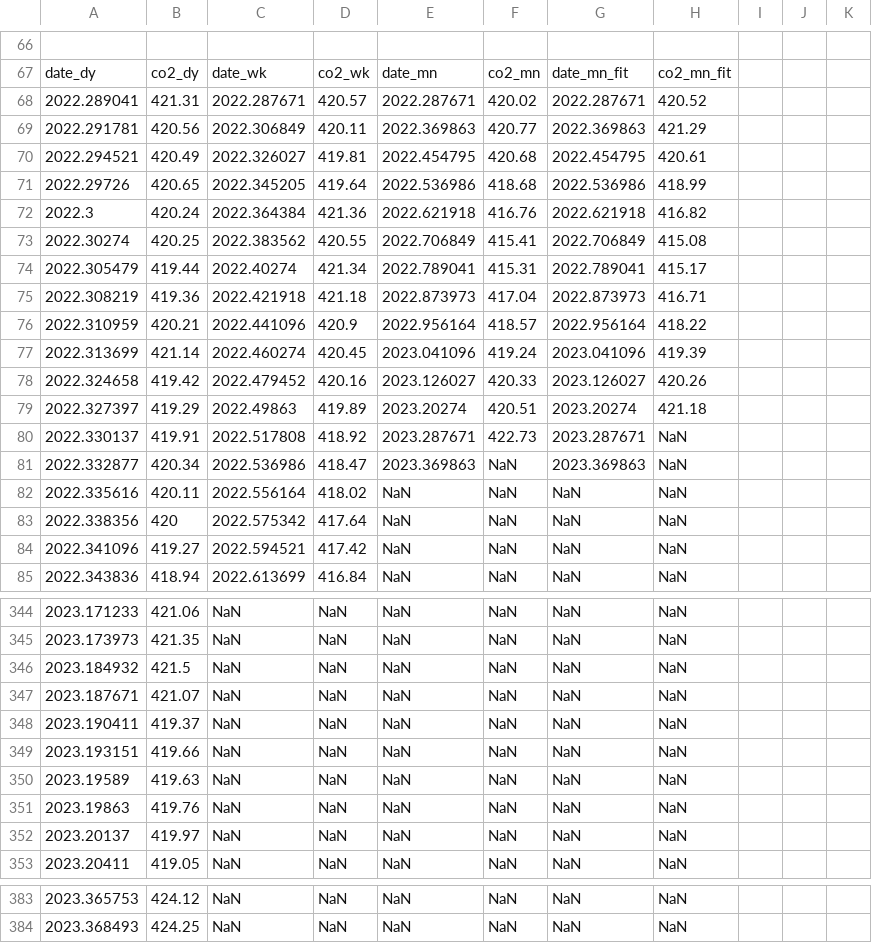
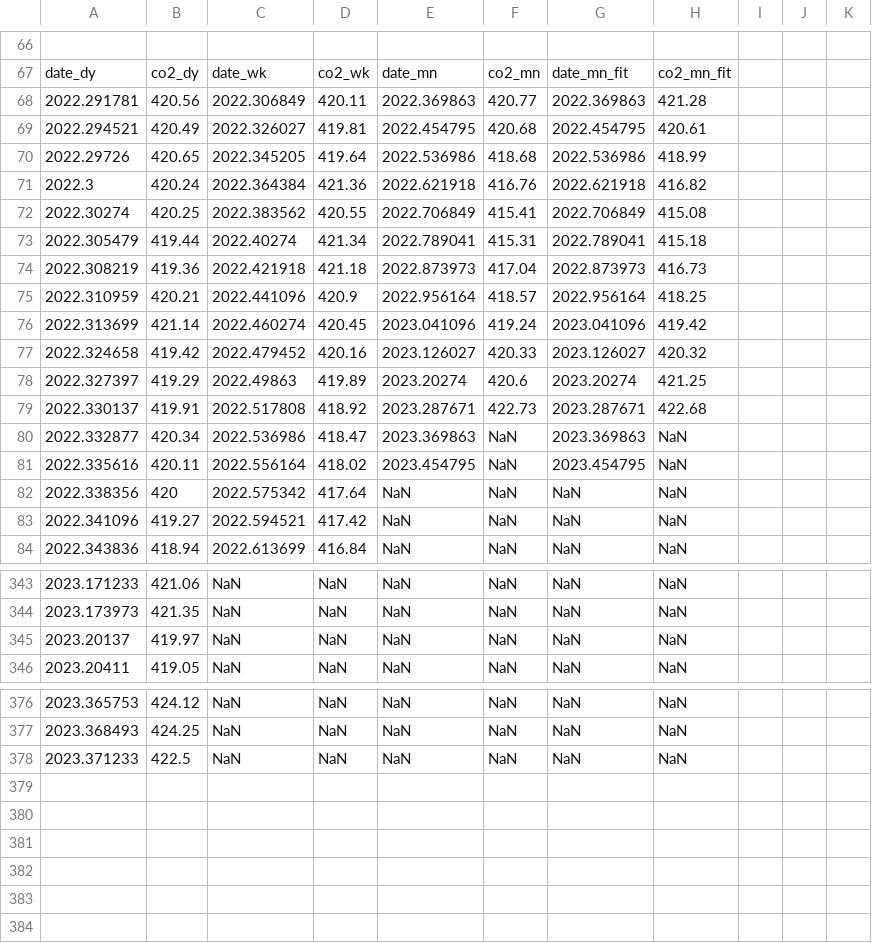
Before and after one commit to sio-co2o2/keelingcurve_notebooks, a CSV file: preliminary_data/mlo/mlo_one_year_span.csv, drawn as a sheet; only a part is shown, gaps mark what is left out; the diff covers the shown part only.

```diff
--- a/preliminary_data/mlo/mlo_one_year_span.csv
+++ b/preliminary_data/mlo/mlo_one_year_span.csv
@@ -69,4 +69,3 @@
 date_dy,co2_dy,date_wk,co2_wk,date_mn,co2_mn,date_mn_fit,co2_mn_fit
-2022.289041,421.31,2022.287671,420.57,2022.287671,420.02,2022.287671,420.52
-2022.291781,420.56,2022.306849,420.11,2022.369863,420.77,2022.369863,421.29
+2022.291781,420.56,2022.306849,420.11,2022.369863,420.77,2022.369863,421.28
 2022.294521,420.49,2022.326027,419.81,2022.454795,420.68,2022.454795,420.61
@@ -75,11 +74,11 @@ date_dy,co2_dy,date_wk,co2_wk,date_mn,co2_mn,date_mn_fit,co2_mn_fit
 2022.30274,420.25,2022.383562,420.55,2022.706849,415.41,2022.706849,415.08
-2022.305479,419.44,2022.40274,421.34,2022.789041,415.31,2022.789041,415.17
-2022.308219,419.36,2022.421918,421.18,2022.873973,417.04,2022.873973,416.71
-2022.310959,420.21,2022.441096,420.9,2022.956164,418.57,2022.956164,418.22
-2022.313699,421.14,2022.460274,420.45,2023.041096,419.24,2023.041096,419.39
-2022.324658,419.42,2022.479452,420.16,2023.126027,420.33,2023.126027,420.26
-2022.327397,419.29,2022.49863,419.89,2023.20274,420.51,2023.20274,421.18
-2022.330137,419.91,2022.517808,418.92,2023.287671,422.73,2023.287671,NaN
+2022.305479,419.44,2022.40274,421.34,2022.789041,415.31,2022.789041,415.18
+2022.308219,419.36,2022.421918,421.18,2022.873973,417.04,2022.873973,416.73
+2022.310959,420.21,2022.441096,420.9,2022.956164,418.57,2022.956164,418.25
+2022.313699,421.14,2022.460274,420.45,2023.041096,419.24,2023.041096,419.42
+2022.324658,419.42,2022.479452,420.16,2023.126027,420.33,2023.126027,420.32
+2022.327397,419.29,2022.49863,419.89,2023.20274,420.6,2023.20274,421.25
+2022.330137,419.91,2022.517808,418.92,2023.287671,422.73,2023.287671,422.68
 2022.332877,420.34,2022.536986,418.47,2023.369863,NaN,2023.369863,NaN
-2022.335616,420.11,2022.556164,418.02,NaN,NaN,NaN,NaN
+2022.335616,420.11,2022.556164,418.02,2023.454795,NaN,2023.454795,NaN
 2022.338356,420,2022.575342,417.64,NaN,NaN,NaN,NaN
@@ -347,8 +346,2 @@ date_dy,co2_dy,date_wk,co2_wk,date_mn,co2_mn,date_mn_fit,co2_mn_fit
 2023.173973,421.35,NaN,NaN,NaN,NaN,NaN,NaN
-2023.184932,421.5,NaN,NaN,NaN,NaN,NaN,NaN
-2023.187671,421.07,NaN,NaN,NaN,NaN,NaN,NaN
-2023.190411,419.37,NaN,NaN,NaN,NaN,NaN,NaN
-2023.193151,419.66,NaN,NaN,NaN,NaN,NaN,NaN
-2023.19589,419.63,NaN,NaN,NaN,NaN,NaN,NaN
-2023.19863,419.76,NaN,NaN,NaN,NaN,NaN,NaN
 2023.20137,419.97,NaN,NaN,NaN,NaN,NaN,NaN
@@ -386 +379,2 @@ date_dy,co2_dy,date_wk,co2_wk,date_mn,co2_mn,date_mn_fit,co2_mn_fit
 2023.368493,424.25,NaN,NaN,NaN,NaN,NaN,NaN
+2023.371233,422.5,NaN,NaN,NaN,NaN,NaN,NaN
```
Also changed, not shown: 16 edited cells elsewhere in this file, preliminary_data/mlo/mlo_full_record_now_span.csv, preliminary_data/mlo/mlo_one_month_span.csv, 2 other files.
